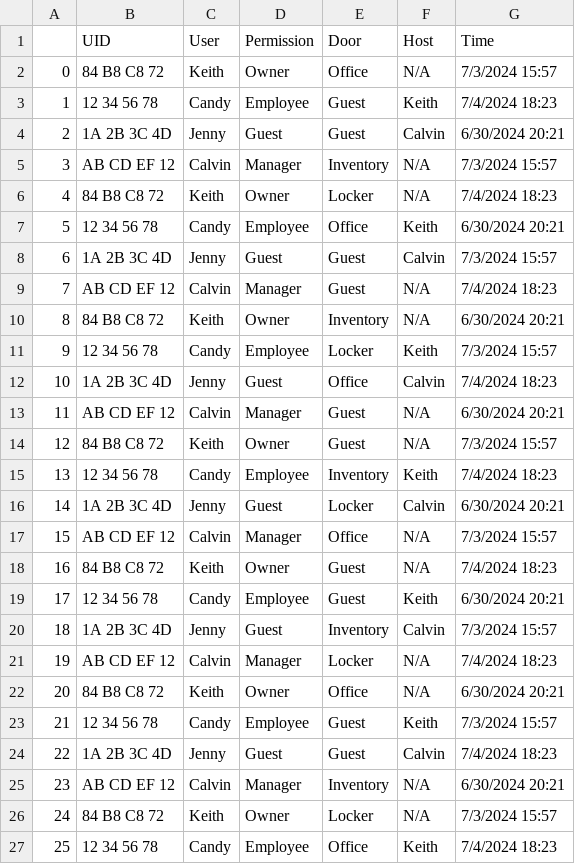
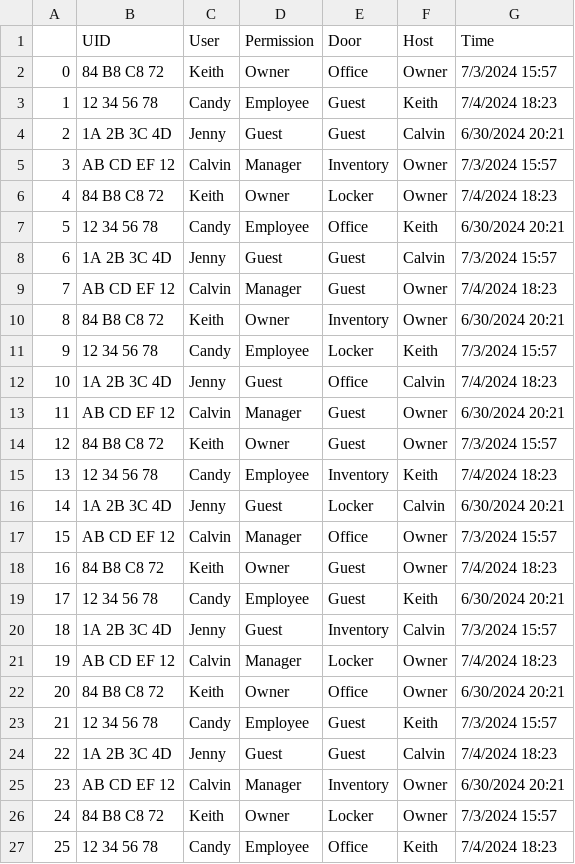
Before and after one commit to kyu30/management-852, a CSV file: overview.csv, drawn as a sheet.

Commit message:
host functions added

```diff
--- a/overview.csv
+++ b/overview.csv
@@ -1,27 +1,27 @@
 ,UID,User,Permission,Door,Host,Time
-0,84 B8 C8 72,Keith,Owner,Office,N/A,7/3/2024 15:57
+0,84 B8 C8 72,Keith,Owner,Office,Owner,7/3/2024 15:57
 1,12 34 56 78,Candy,Employee,Guest,Keith,7/4/2024 18:23
 2,1A 2B 3C 4D,Jenny,Guest,Guest,Calvin,6/30/2024 20:21
-3,AB CD EF 12,Calvin,Manager,Inventory,N/A,7/3/2024 15:57
-4,84 B8 C8 72,Keith,Owner,Locker,N/A,7/4/2024 18:23
+3,AB CD EF 12,Calvin,Manager,Inventory,Owner,7/3/2024 15:57
+4,84 B8 C8 72,Keith,Owner,Locker,Owner,7/4/2024 18:23
 5,12 34 56 78,Candy,Employee,Office,Keith,6/30/2024 20:21
 6,1A 2B 3C 4D,Jenny,Guest,Guest,Calvin,7/3/2024 15:57
-7,AB CD EF 12,Calvin,Manager,Guest,N/A,7/4/2024 18:23
-8,84 B8 C8 72,Keith,Owner,Inventory,N/A,6/30/2024 20:21
+7,AB CD EF 12,Calvin,Manager,Guest,Owner,7/4/2024 18:23
+8,84 B8 C8 72,Keith,Owner,Inventory,Owner,6/30/2024 20:21
 9,12 34 56 78,Candy,Employee,Locker,Keith,7/3/2024 15:57
 10,1A 2B 3C 4D,Jenny,Guest,Office,Calvin,7/4/2024 18:23
-11,AB CD EF 12,Calvin,Manager,Guest,N/A,6/30/2024 20:21
-12,84 B8 C8 72,Keith,Owner,Guest,N/A,7/3/2024 15:57
+11,AB CD EF 12,Calvin,Manager,Guest,Owner,6/30/2024 20:21
+12,84 B8 C8 72,Keith,Owner,Guest,Owner,7/3/2024 15:57
 13,12 34 56 78,Candy,Employee,Inventory,Keith,7/4/2024 18:23
 14,1A 2B 3C 4D,Jenny,Guest,Locker,Calvin,6/30/2024 20:21
-15,AB CD EF 12,Calvin,Manager,Office,N/A,7/3/2024 15:57
-16,84 B8 C8 72,Keith,Owner,Guest,N/A,7/4/2024 18:23
+15,AB CD EF 12,Calvin,Manager,Office,Owner,7/3/2024 15:57
+16,84 B8 C8 72,Keith,Owner,Guest,Owner,7/4/2024 18:23
 17,12 34 56 78,Candy,Employee,Guest,Keith,6/30/2024 20:21
 18,1A 2B 3C 4D,Jenny,Guest,Inventory,Calvin,7/3/2024 15:57
-19,AB CD EF 12,Calvin,Manager,Locker,N/A,7/4/2024 18:23
-20,84 B8 C8 72,Keith,Owner,Office,N/A,6/30/2024 20:21
+19,AB CD EF 12,Calvin,Manager,Locker,Owner,7/4/2024 18:23
+20,84 B8 C8 72,Keith,Owner,Office,Owner,6/30/2024 20:21
 21,12 34 56 78,Candy,Employee,Guest,Keith,7/3/2024 15:57
 22,1A 2B 3C 4D,Jenny,Guest,Guest,Calvin,7/4/2024 18:23
-23,AB CD EF 12,Calvin,Manager,Inventory,N/A,6/30/2024 20:21
-24,84 B8 C8 72,Keith,Owner,Locker,N/A,7/3/2024 15:57
+23,AB CD EF 12,Calvin,Manager,Inventory,Owner,6/30/2024 20:21
+24,84 B8 C8 72,Keith,Owner,Locker,Owner,7/3/2024 15:57
 25,12 34 56 78,Candy,Employee,Office,Keith,7/4/2024 18:23
```
Also changed, not shown: 12 other files.
